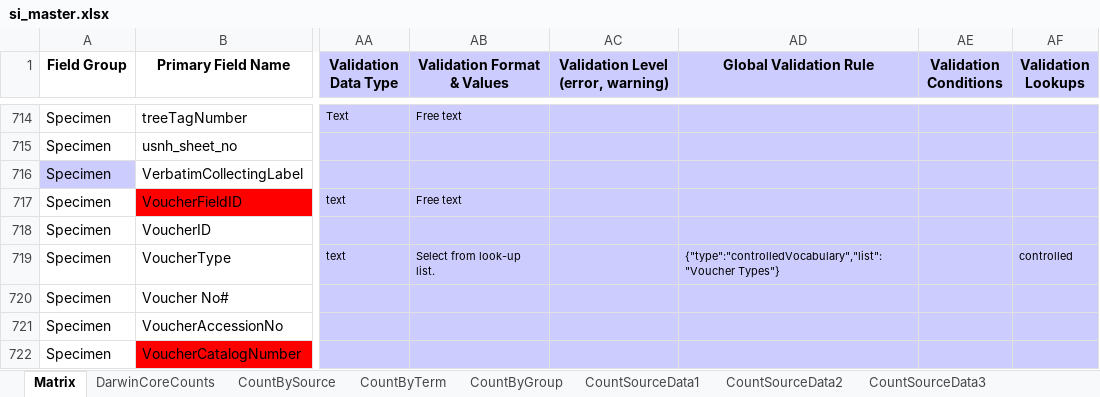
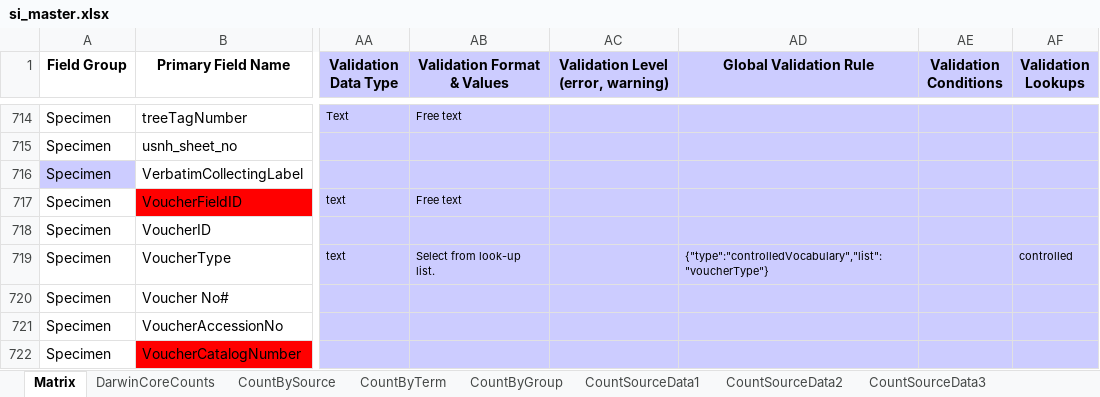
Before and after one commit to biocodellc/biocode-fims, an Excel workbook: Documents/Smithsonian/si_master.xlsx, sheet Matrix, drawn as a sheet; only a part is shown, gaps mark what is left out; values as stored, in another font and other column widths than the file's, no borders; the diff names each change by its address in the sheet, - before the commit and + after, or states it on an @@ line.

Commit message:
Generated new set of SI configuration files.  Fixed a bug with BOM marker showing up at beginning of si_lookup.txt file.  Fixed configurationFileTester to look at SI configuration files in a loop.  Better. easier.  One small tweek to si_master.xlsx

```diff
--- a/Documents/Smithsonian/si_master.xlsx (sheet Matrix)
+++ b/Documents/Smithsonian/si_master.xlsx (sheet Matrix)
-AD719 (Global Validation Rule): {"type":"controlledVocabulary","list":"Voucher Types"}
+AD719 (Global Validation Rule): {"type":"controlledVocabulary","list":"voucherType"}
```
Also changed, not shown: charts or pictures, 10 other files.
